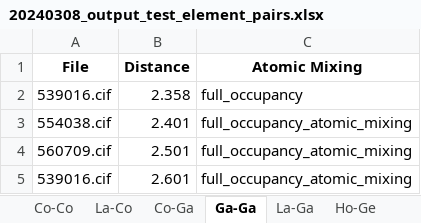
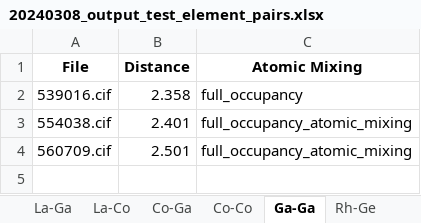
Before and after one commit to bobleesj/cif-bond-analyzer, an Excel workbook: 20240308_output_test/output/20240308_output_test_element_pairs.xlsx, sheet Ga-Ga, drawn as a sheet; values as stored, in another font and other column widths than the file's, no borders; the diff names each change by its address in the sheet, - before the commit and + after, or states it on an @@ line.

Commit message:
Skip zero distance

```diff
--- a/20240308_output_test/output/20240308_output_test_element_pairs.xlsx (sheet Ga-Ga)
+++ b/20240308_output_test/output/20240308_output_test_element_pairs.xlsx (sheet Ga-Ga)
@@ sheet tab order changed: La-Ga | La-Co | Co-Ga | Co-Co | Ga-Ga | Rh-Ge @@
-row 5: 539016.cif | 2.601 | full_occupancy_atomic_mixing
```
Also changed, not shown: sheet Rh-Ge, 20240308_output_test/output/20240308_output_test_site_pairs.xlsx, 20240325_Er/output/20240325_Er_element_pairs.xlsx, 37 other files.
